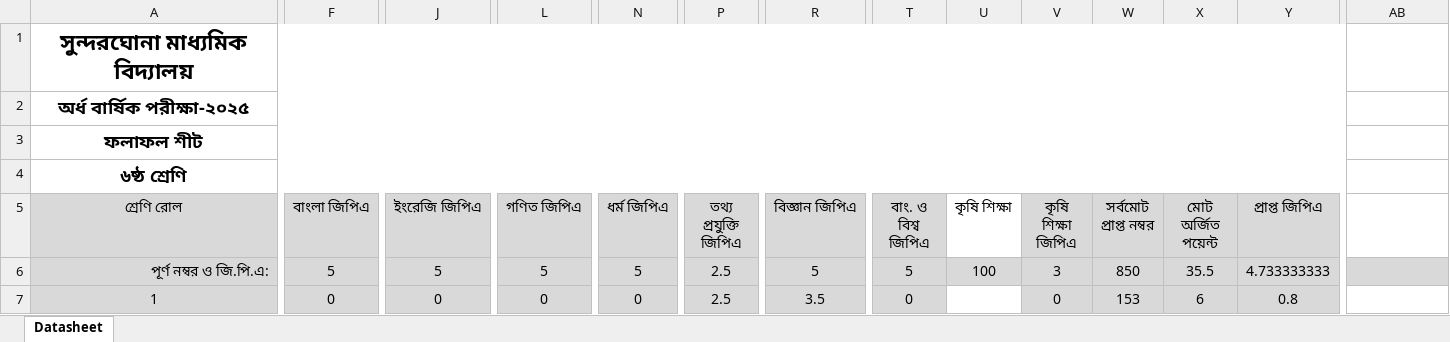
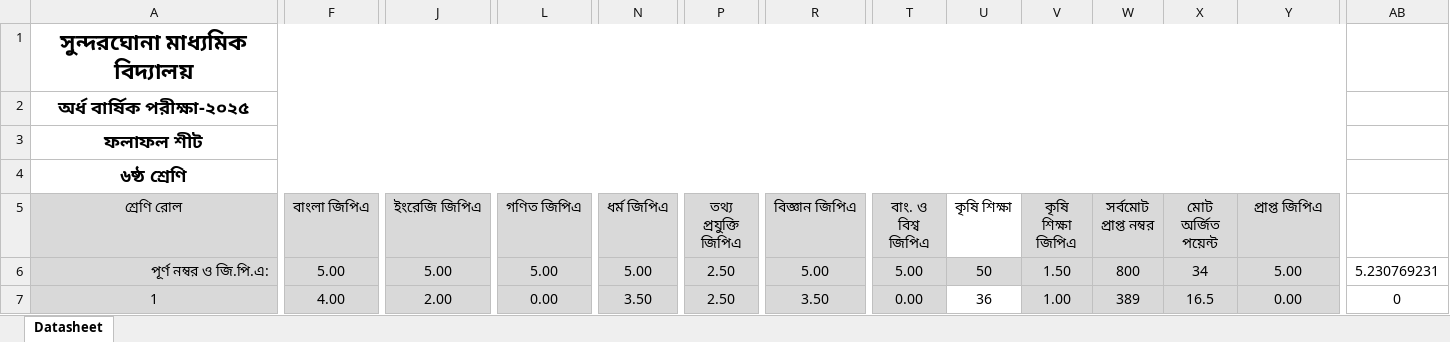
Before and after one commit to ferdousbag/result_calculation_excel_sheet, an Excel workbook: result calculation sheet.xlsx, sheet Datasheet, drawn as a sheet; only a part is shown, gaps mark what is left out; values as stored, in another font and other column widths than the file's, no borders; conditional formats not drawn; the diff covers the shown part only; the diff names each change by its address in the sheet, - before the commit and + after, or states it on an @@ line.

Commit message:
Update result calculation sheet.xlsx

```diff
--- a/result calculation sheet.xlsx (sheet Datasheet)
+++ b/result calculation sheet.xlsx (sheet Datasheet)
-F6 (বাংলা জিপিএ): 5
+F6 (বাংলা জিপিএ): 5.00
-J6 (ইংরেজি জিপিএ): 5
+J6 (ইংরেজি জিপিএ): 5.00
-L6 (গণিত জিপিএ): 5
+L6 (গণিত জিপিএ): 5.00
-N6 (ধর্ম জিপিএ): 5
+N6 (ধর্ম জিপিএ): 5.00
-P6:P7 (তথ্য প্রযুক্তি জিপিএ): 2.5
+P6:P7 (তথ্য প্রযুক্তি জিপিএ): 2.50
-R6 (বিজ্ঞান জিপিএ): 5
+R6 (বিজ্ঞান জিপিএ): 5.00
-T6 (বাং. ও বিশ্ব জিপিএ): 5
+T6 (বাং. ও বিশ্ব জিপিএ): 5.00
-U6 (কৃষি শিক্ষা): 100
+U6 (কৃষি শিক্ষা): 50
-V6 (কৃষি শিক্ষা জিপিএ): 3
+V6 (কৃষি শিক্ষা জিপিএ): 1.50
-W6 (সর্বমোট প্রাপ্ত নম্বর): 850
+W6 (সর্বমোট প্রাপ্ত নম্বর): 800
-X6 (মোট অর্জিত পয়েন্ট): 35.5
+X6 (মোট অর্জিত পয়েন্ট): 34
-Y6 (প্রাপ্ত জিপিএ): 4.733333333
+Y6 (প্রাপ্ত জিপিএ): 5.00
-AB6: (empty)
+AB6: 5.230769231
-AB6 fill: #D9D9D9
+AB6 fill: none
-F7 (বাংলা জিপিএ): 0
+F7 (বাংলা জিপিএ): 4.00
-J7 (ইংরেজি জিপিএ): 0
+J7 (ইংরেজি জিপিএ): 2.00
-L7 (গণিত জিপিএ): 0
+L7 (গণিত জিপিএ): 0.00
-N7 (ধর্ম জিপিএ): 0
+N7 (ধর্ম জিপিএ): 3.50
-R7 (বিজ্ঞান জিপিএ): 3.5
+R7 (বিজ্ঞান জিপিএ): 3.50
-T7 (বাং. ও বিশ্ব জিপিএ): 0
+T7 (বাং. ও বিশ্ব জিপিএ): 0.00
-U7 (কৃষি শিক্ষা): (empty)
+U7 (কৃষি শিক্ষা): 36
-V7 (কৃষি শিক্ষা জিপিএ): 0
+V7 (কৃষি শিক্ষা জিপিএ): 1.00
-W7 (সর্বমোট প্রাপ্ত নম্বর): 153
+W7 (সর্বমোট প্রাপ্ত নম্বর): 389
-X7 (মোট অর্জিত পয়েন্ট): 6
+X7 (মোট অর্জিত পয়েন্ট): 16.5
-Y7 (প্রাপ্ত জিপিএ): 0.8
+Y7 (প্রাপ্ত জিপিএ): 0.00
-AB7: (empty)
+AB7: 0
```
Also changed, not shown: 881 edited cells elsewhere in this sheet, formulas that keep their value.
